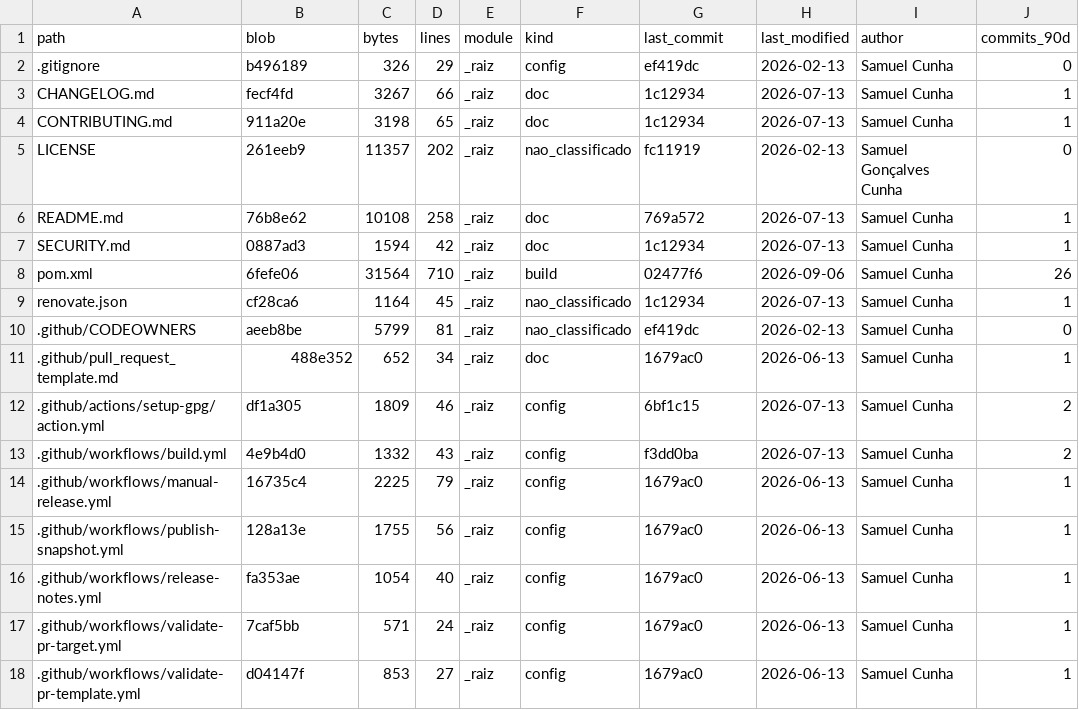
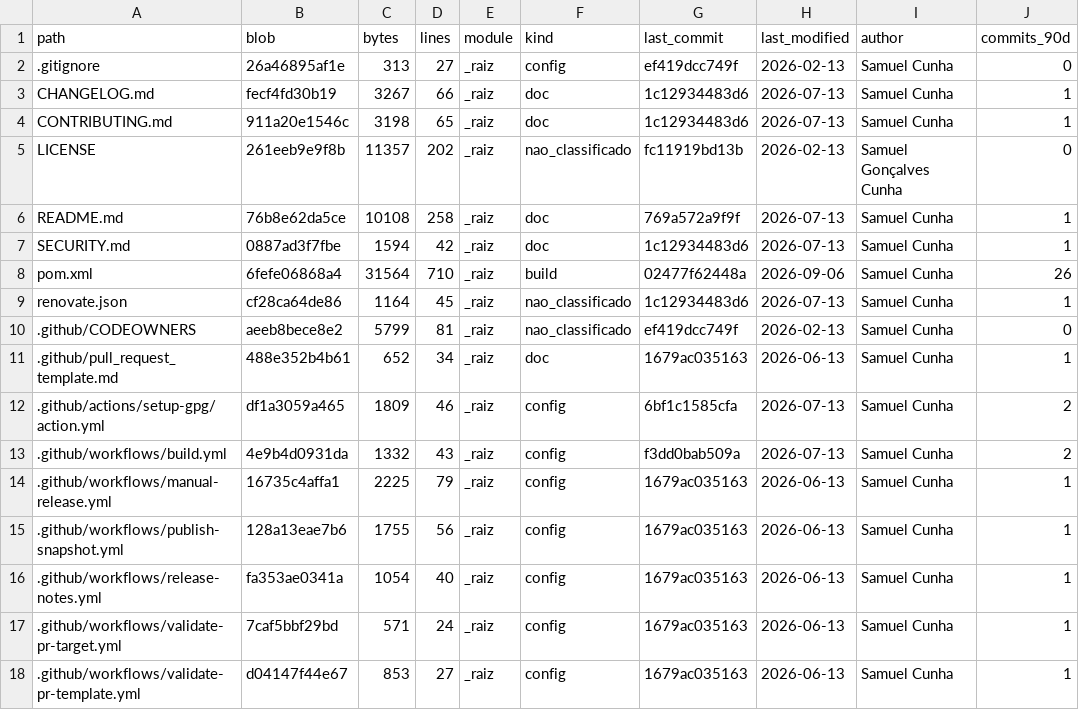
Before and after one commit to SawCunhaOS/sawcunha-open-system-bom, a TSV file: .scos-map/files.tsv, drawn as a sheet; only a part is shown; the diff covers the shown part only; the diff names each change by its address in the sheet, - before the commit and + after, or states it on an @@ line.

```diff
--- a/.scos-map/files.tsv
+++ b/.scos-map/files.tsv
-B2 (blob): b496189
+B2 (blob): 26a46895af1e
-C2 (bytes): 326
+C2 (bytes): 313
-D2 (lines): 29
+D2 (lines): 27
-G2 (last_commit): ef419dc
+G2 (last_commit): ef419dcc749f
-B3 (blob): fecf4fd
+B3 (blob): fecf4fd30b19
-G3:G4 (last_commit): 1c12934
+G3:G4 (last_commit): 1c12934483d6
-B4 (blob): 911a20e
+B4 (blob): 911a20e1546c
-B5 (blob): 261eeb9
+B5 (blob): 261eeb9e9f8b
-G5 (last_commit): fc11919
+G5 (last_commit): fc11919bd13b
-B6 (blob): 76b8e62
+B6 (blob): 76b8e62da5ce
-G6 (last_commit): 769a572
+G6 (last_commit): 769a572a9f9f
-B7 (blob): 0887ad3
+B7 (blob): 0887ad3f7fbe
-G7 (last_commit): 1c12934
+G7 (last_commit): 1c12934483d6
-B8 (blob): 6fefe06
+B8 (blob): 6fefe06868a4
-G8 (last_commit): 02477f6
+G8 (last_commit): 02477f62448a
-B9 (blob): cf28ca6
+B9 (blob): cf28ca64de86
-G9 (last_commit): 1c12934
+G9 (last_commit): 1c12934483d6
-B10 (blob): aeeb8be
+B10 (blob): aeeb8bece8e2
-G10 (last_commit): ef419dc
+G10 (last_commit): ef419dcc749f
-B11 (blob): 488e352
+B11 (blob): 488e352b4b61
-G11 (last_commit): 1679ac0
+G11 (last_commit): 1679ac035163
-B12 (blob): df1a305
+B12 (blob): df1a3059a465
-G12 (last_commit): 6bf1c15
+G12 (last_commit): 6bf1c1585cfa
-B13 (blob): 4e9b4d0
+B13 (blob): 4e9b4d0931da
-G13 (last_commit): f3dd0ba
+G13 (last_commit): f3dd0bab509a
-B14 (blob): 16735c4
+B14 (blob): 16735c4affa1
-G14:G18 (last_commit): 1679ac0
+G14:G18 (last_commit): 1679ac035163
-B15 (blob): 128a13e
+B15 (blob): 128a13eae7b6
-B16 (blob): fa353ae
+B16 (blob): fa353ae0341a
-B17 (blob): 7caf5bb
+B17 (blob): 7caf5bbf29bd
-B18 (blob): d04147f
+B18 (blob): d04147f44e67
```
Also changed, not shown: 14 edited cells elsewhere in this file, 10 other files.
